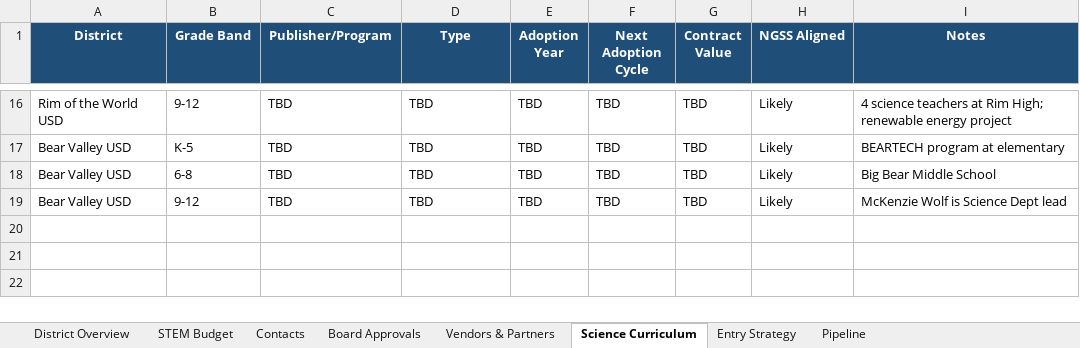
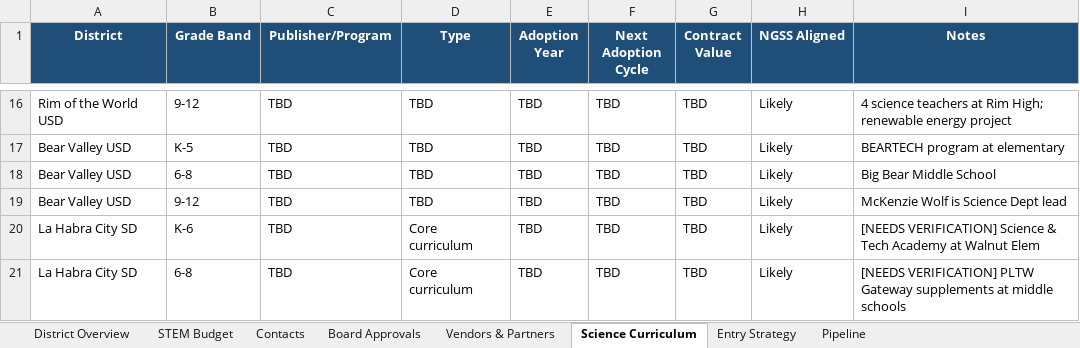
Before and after one commit to EiliSierra/modelit-district-intel, an Excel workbook: comparison.xlsx, sheet Science Curriculum, drawn as a sheet; only a part is shown, gaps mark what is left out; values as stored, in another font and other column widths than the file's, no borders; the diff names each change by its address in the sheet, - before the commit and + after, or states it on an @@ line.

```diff
--- a/comparison.xlsx (sheet Science Curriculum)
+++ b/comparison.xlsx (sheet Science Curriculum)
+row 20: La Habra City SD | K-6 | TBD | Core curriculum | TBD | TBD | TBD | Likely | [NEEDS VERIFICATION] Science & Tech Academy at Walnut Elem
+row 21: La Habra City SD | 6-8 | TBD | Core curriculum | TBD | TBD | TBD | Likely | [NEEDS VERIFICATION] PLTW Gateway supplements at middle schools
```
Also changed, not shown: sheet Vendors & Partners, sheet Contacts, sheet District Overview, sheet STEM Budget, sheet Pipeline, sheet Entry Strategy, 10 other files.
